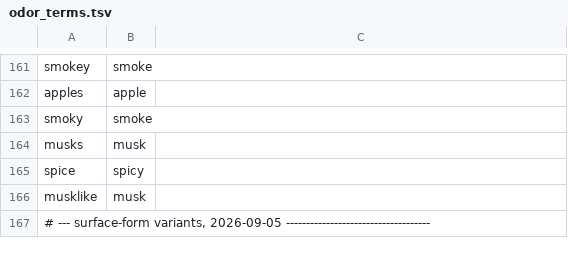
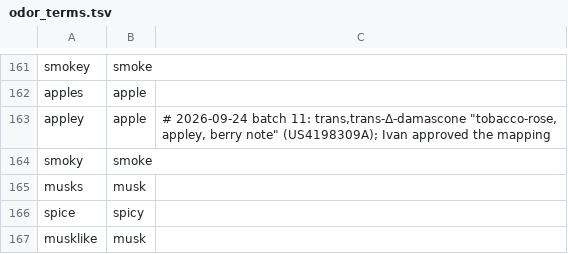
Before and after one commit to VanPez/openscent, a TSV file: ontology/odor_terms.tsv, drawn as a sheet; only a part is shown, gaps mark what is left out; the shorter side is filled out with more unchanged rows; the diff names each change by its address in the sheet, - before the commit and + after, or states it on an @@ line.

Commit message:
09-24 pm: tobacco/apple sweep, passage scope adopted, screen-v1 — 27/67, 1,841 molecules

```diff
--- a/ontology/odor_terms.tsv
+++ b/ontology/odor_terms.tsv
+row 163: appley | apple | # 2026-09-24 batch 11: trans,trans-Δ-damascone "tobacco-rose, appley, berry note" (US4198309A); Ivan approved the mapping
```
Also changed, not shown: 8 other files.
